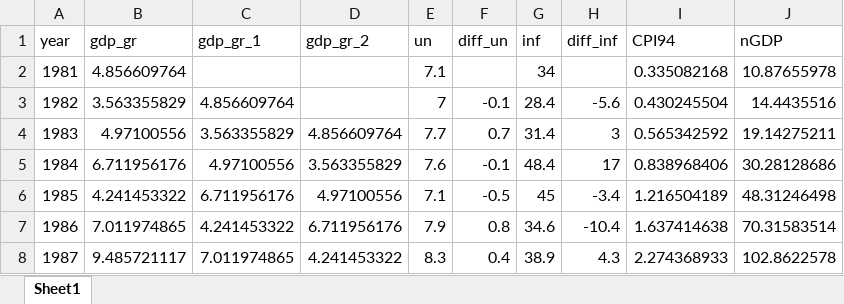
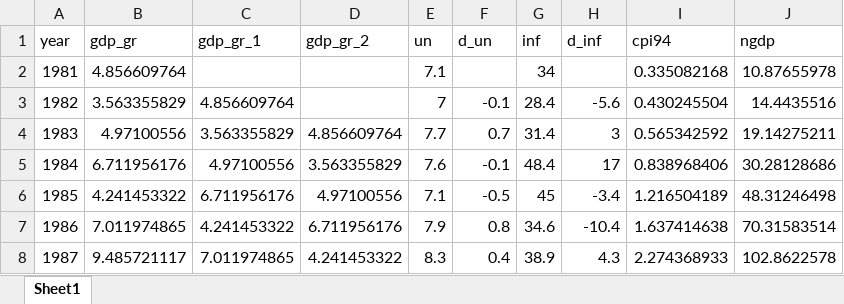
Before and after one commit to obakis/econ_data, an Excel workbook: tur_gdp-un-inf.xlsx, sheet Sheet1, drawn as a sheet; only a part is shown; values as stored, in another font and other column widths than the file's, no borders; the diff names each change by its address in the sheet, - before the commit and + after, or states it on an @@ line.

Commit message:
Add files via upload

```diff
--- a/tur_gdp-un-inf.xlsx (sheet Sheet1)
+++ b/tur_gdp-un-inf.xlsx (sheet Sheet1)
-F1: diff_un
+F1: d_un
-H1: diff_inf
+H1: d_inf
-I1: CPI94
+I1: cpi94
-J1: nGDP
+J1: ngdp
```
